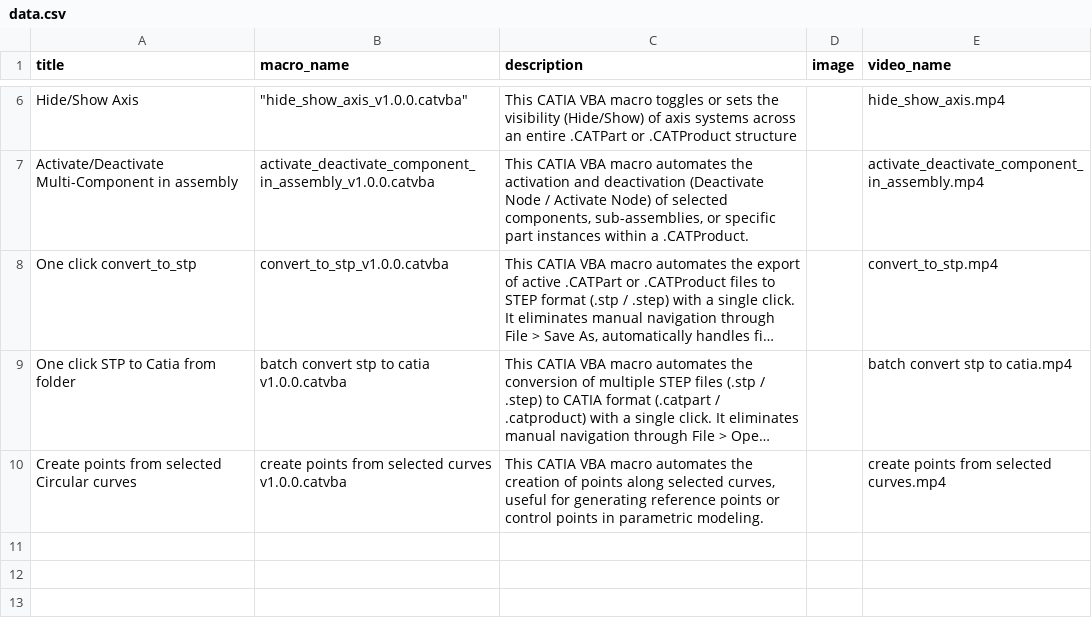
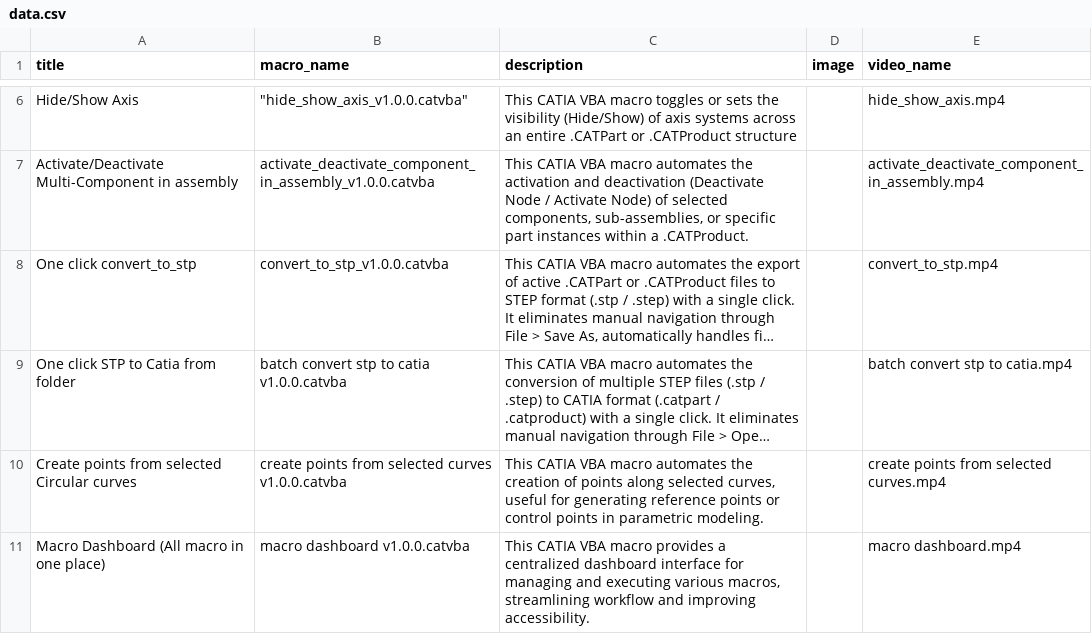
Before and after one commit to NovaScribe/CAD-Automation.com, a CSV file: data.csv, drawn as a sheet; only a part is shown, gaps mark what is left out; long unchanged cells end in …; the diff names each change by its address in the sheet, - before the commit and + after, or states it on an @@ line.

Commit message:
csv updated

```diff
--- a/data.csv
+++ b/data.csv
+row 11: Macro Dashboard (All macro in one place) | macro dashboard v1.0.0.catvba | This CATIA VBA macro provides a centralized dashboard interface for managing and executing various macros, streamlining workflow and improving accessibility. |  | macro dashboard.mp4
```
